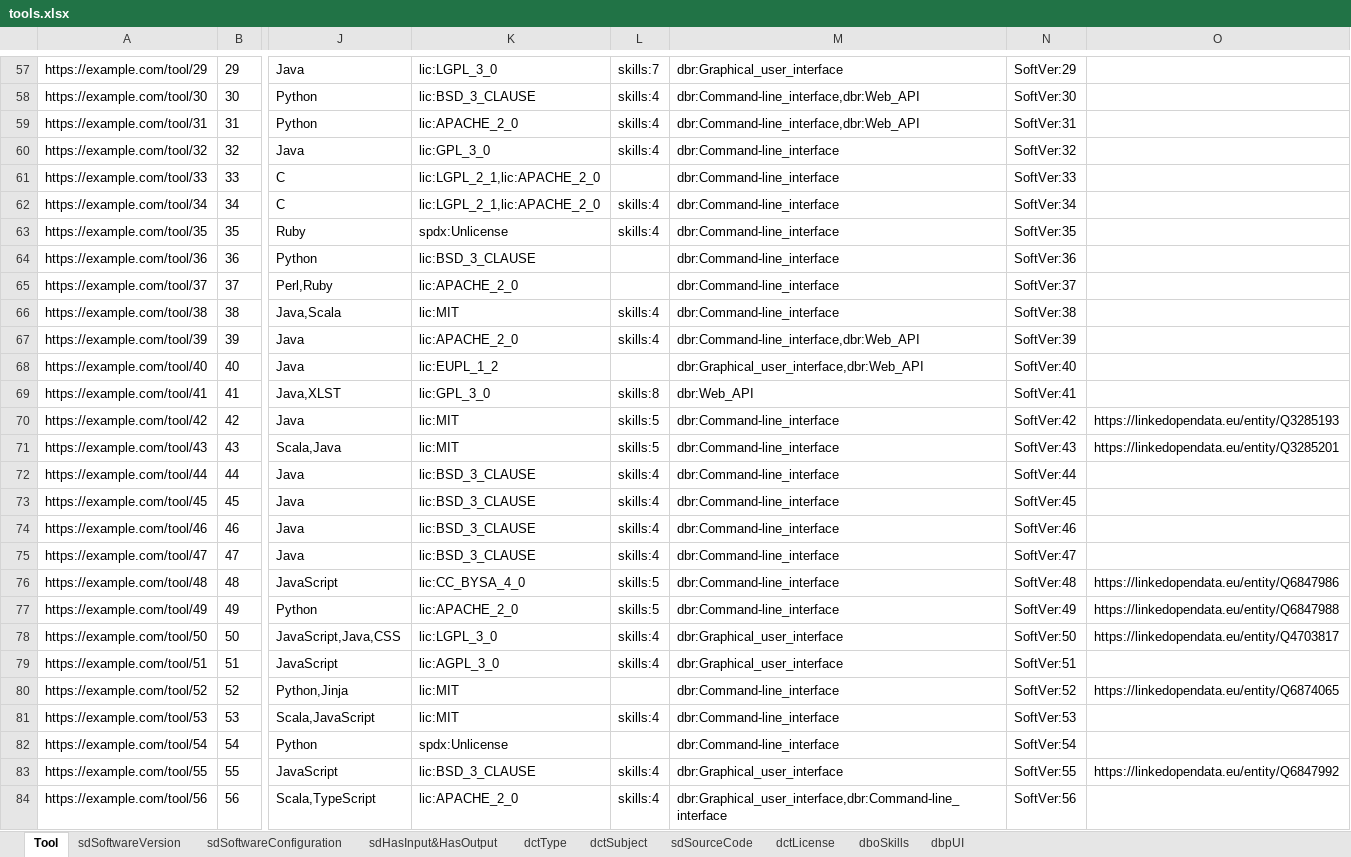
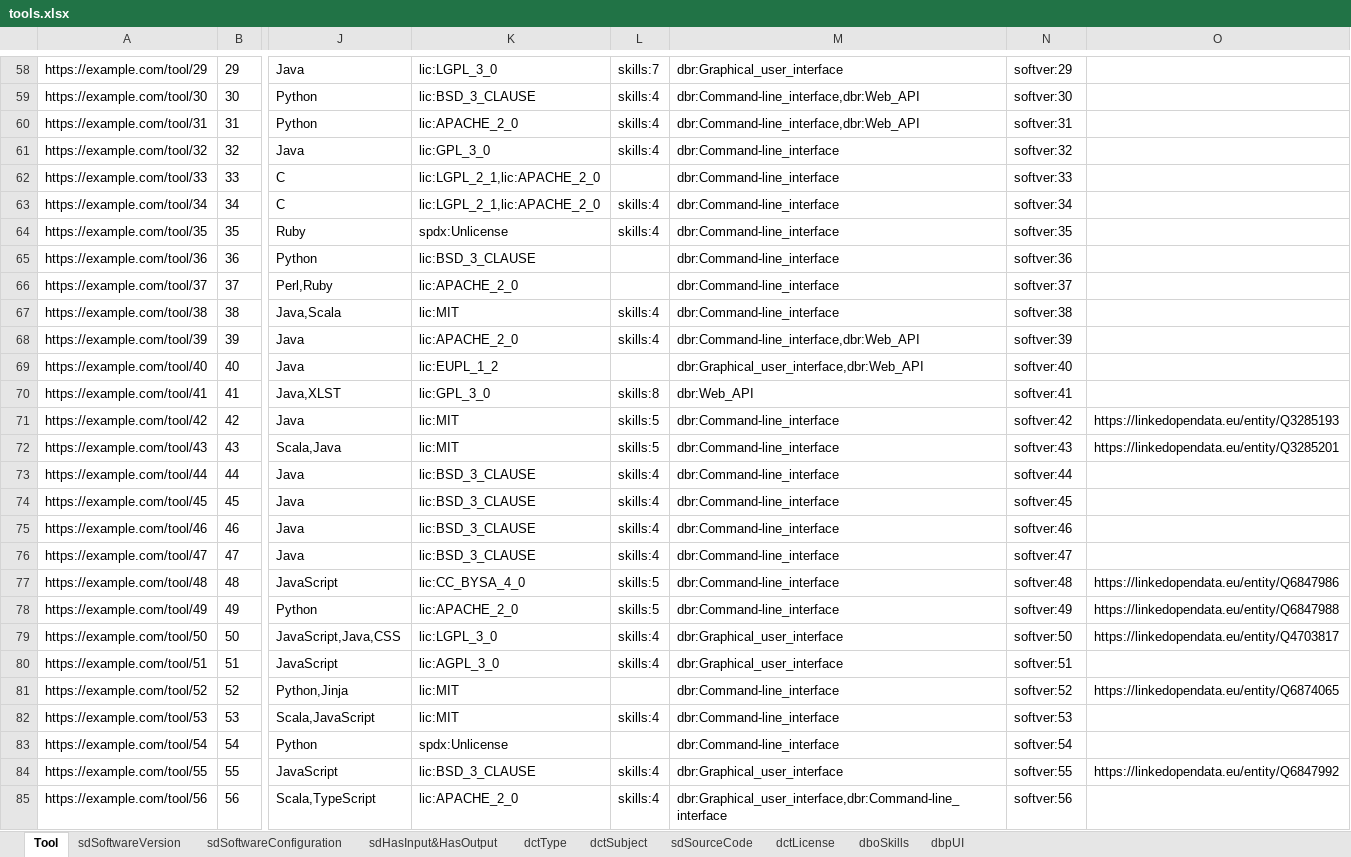
Before and after one commit to SEMICeu/Semantic-Solutions, an Excel workbook: tools.xlsx, sheet Tool, drawn as a sheet; only a part is shown, gaps mark what is left out; values as stored, in another font and other column widths than the file's, no borders; addresses are those after the commit; the diff covers the shown part only; the diff names each change by its address in the sheet, - before the commit and + after, or states it on an @@ line.

Commit message:
Update softver prefix

```diff
--- a/tools.xlsx (sheet Tool)
+++ b/tools.xlsx (sheet Tool)
-N58: SoftVer:29
+N58: softver:29
-N59: SoftVer:30
+N59: softver:30
-N60: SoftVer:31
+N60: softver:31
-N61: SoftVer:32
+N61: softver:32
-N62: SoftVer:33
+N62: softver:33
-N63: SoftVer:34
+N63: softver:34
-N64: SoftVer:35
+N64: softver:35
-N65: SoftVer:36
+N65: softver:36
-N66: SoftVer:37
+N66: softver:37
-N67: SoftVer:38
+N67: softver:38
-N68: SoftVer:39
+N68: softver:39
-N69: SoftVer:40
+N69: softver:40
-N70: SoftVer:41
+N70: softver:41
-N71: SoftVer:42
+N71: softver:42
-N72: SoftVer:43
+N72: softver:43
-N73: SoftVer:44
+N73: softver:44
-N74: SoftVer:45
+N74: softver:45
-N75: SoftVer:46
+N75: softver:46
-N76: SoftVer:47
+N76: softver:47
-N77: SoftVer:48
+N77: softver:48
-N78: SoftVer:49
+N78: softver:49
-N79: SoftVer:50
+N79: softver:50
-N80: SoftVer:51
+N80: softver:51
-N81: SoftVer:52
+N81: softver:52
-N82: SoftVer:53
+N82: softver:53
-N83: SoftVer:54
+N83: softver:54
-N84: SoftVer:55
+N84: softver:55
-N85: SoftVer:56
+N85: softver:56
```
Also changed, not shown: 1 added row and 49 edited cells elsewhere in this sheet, sheet sdSoftwareVersion, formulas that keep their value, 1 other file.
